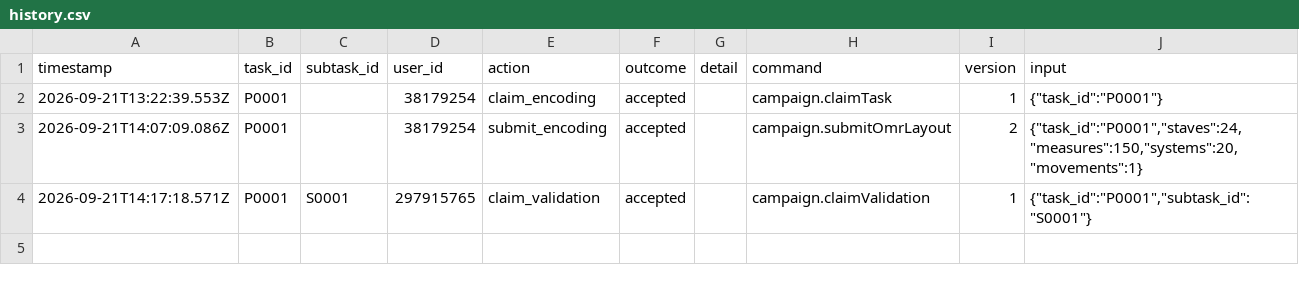
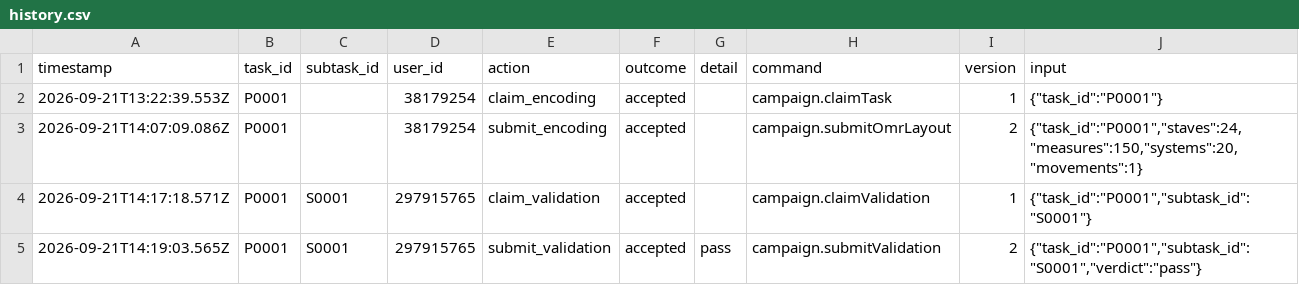
Before and after one commit to ohwjd/test-20260921-2, a CSV file: tracking/history.csv, drawn as a sheet; the diff names each change by its address in the sheet, - before the commit and + after, or states it on an @@ line.

```diff
--- a/tracking/history.csv
+++ b/tracking/history.csv
+row 5: 2026-09-21T14:19:03.565Z | P0001 | S0001 | 297915765 | submit_validation | accepted | pass | campaign.submitValidation | 2 | {"task_id":"P0001","subtask_id":"S0001","verdict":"pass"}
```
Also changed, not shown: tracking/state.csv, 1 other file.
